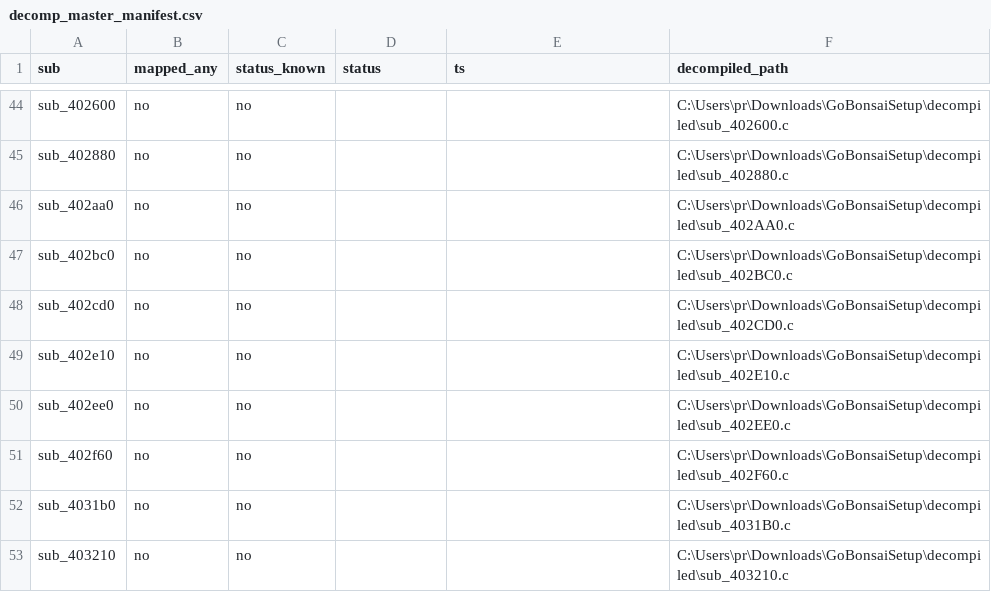
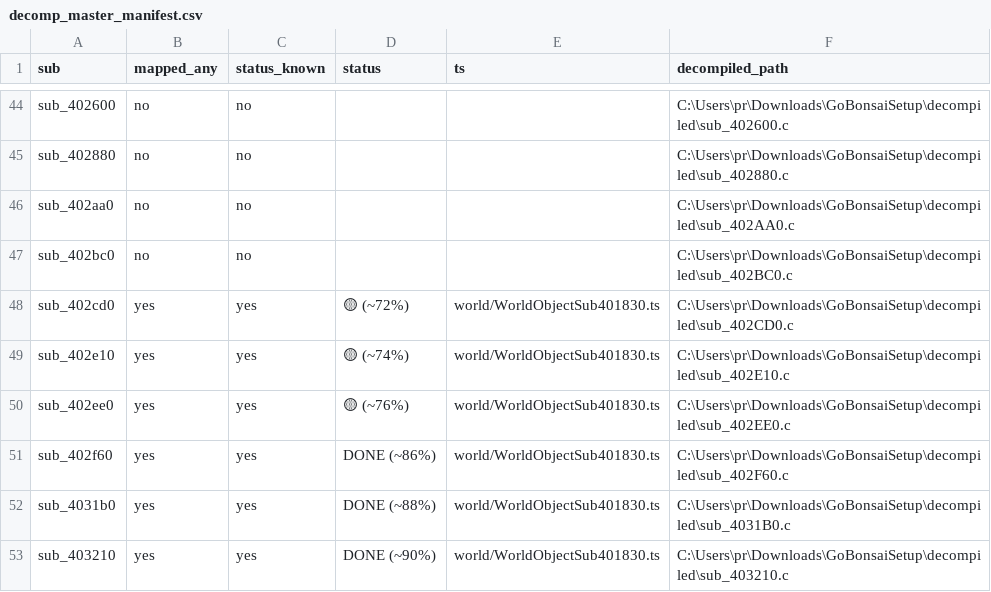
Before and after one commit to BySGgit/GoBonsaiSetup, a CSV file: GUIDES/decomp_master_manifest.csv, drawn as a sheet; only a part is shown, gaps mark what is left out; the diff covers the shown part only.

```diff
--- a/GUIDES/decomp_master_manifest.csv
+++ b/GUIDES/decomp_master_manifest.csv
@@ -47,7 +47,7 @@
 "sub_402bc0","no","no","","","C:\Users\pr\Downloads\GoBonsaiSetup\decompiled\sub_402BC0.c"
-"sub_402cd0","no","no","","","C:\Users\pr\Downloads\GoBonsaiSetup\decompiled\sub_402CD0.c"
-"sub_402e10","no","no","","","C:\Users\pr\Downloads\GoBonsaiSetup\decompiled\sub_402E10.c"
-"sub_402ee0","no","no","","","C:\Users\pr\Downloads\GoBonsaiSetup\decompiled\sub_402EE0.c"
-"sub_402f60","no","no","","","C:\Users\pr\Downloads\GoBonsaiSetup\decompiled\sub_402F60.c"
-"sub_4031b0","no","no","","","C:\Users\pr\Downloads\GoBonsaiSetup\decompiled\sub_4031B0.c"
-"sub_403210","no","no","","","C:\Users\pr\Downloads\GoBonsaiSetup\decompiled\sub_403210.c"
+"sub_402cd0","yes","yes","🟡 (~72%)","world/WorldObjectSub401830.ts","C:\Users\pr\Downloads\GoBonsaiSetup\decompiled\sub_402CD0.c"
+"sub_402e10","yes","yes","🟡 (~74%)","world/WorldObjectSub401830.ts","C:\Users\pr\Downloads\GoBonsaiSetup\decompiled\sub_402E10.c"
+"sub_402ee0","yes","yes","🟡 (~76%)","world/WorldObjectSub401830.ts","C:\Users\pr\Downloads\GoBonsaiSetup\decompiled\sub_402EE0.c"
+"sub_402f60","yes","yes","DONE (~86%)","world/WorldObjectSub401830.ts","C:\Users\pr\Downloads\GoBonsaiSetup\decompiled\sub_402F60.c"
+"sub_4031b0","yes","yes","DONE (~88%)","world/WorldObjectSub401830.ts","C:\Users\pr\Downloads\GoBonsaiSetup\decompiled\sub_4031B0.c"
+"sub_403210","yes","yes","DONE (~90%)","world/WorldObjectSub401830.ts","C:\Users\pr\Downloads\GoBonsaiSetup\decompiled\sub_403210.c"
```
Also changed, not shown: 169 edited cells elsewhere in this file, GUIDES/decomp_runtime_parity_queue.csv, 35 other files.
